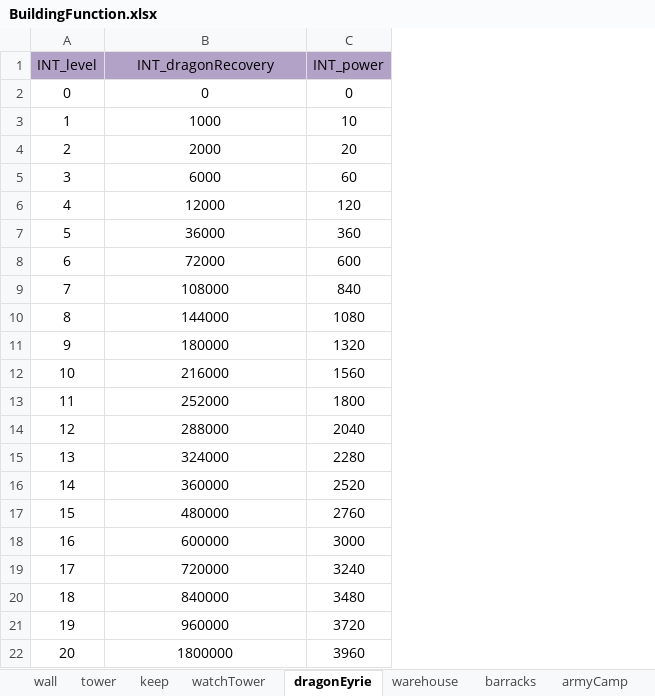
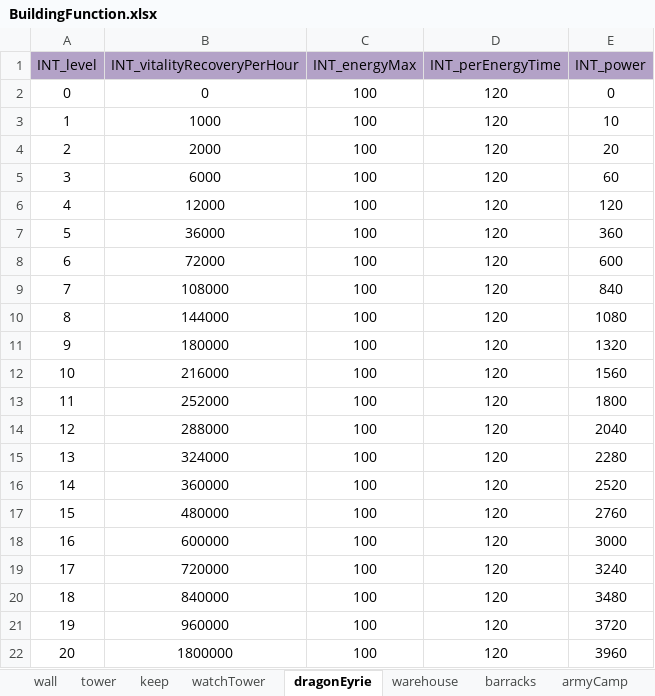
Before and after one commit to ModunZhang/kod_client, an Excel workbook: gameData/shared/BuildingFunction.xlsx, sheet dragonEyrie, drawn as a sheet; values as stored, in another font and other column widths than the file's, no borders; the diff names each change by its address in the sheet, - before the commit and + after, or states it on an @@ line.

```diff
--- a/gameData/shared/BuildingFunction.xlsx (sheet dragonEyrie)
+++ b/gameData/shared/BuildingFunction.xlsx (sheet dragonEyrie)
+column C (INT_energyMax), rows 2-22: all 100
+column D (INT_perEnergyTime), rows 2-22: all 120
-B1: INT_dragonRecovery
+B1: INT_vitalityRecoveryPerHour
```
Also changed, not shown: sheet townHall, sheet mill, sheet stoneMason, sheet foundry, sheet lumbermill, sheet materialDepot, gameData/shared/GemsPayment.xlsx, gameData/shared/Houses.xlsx, 10 other files.
